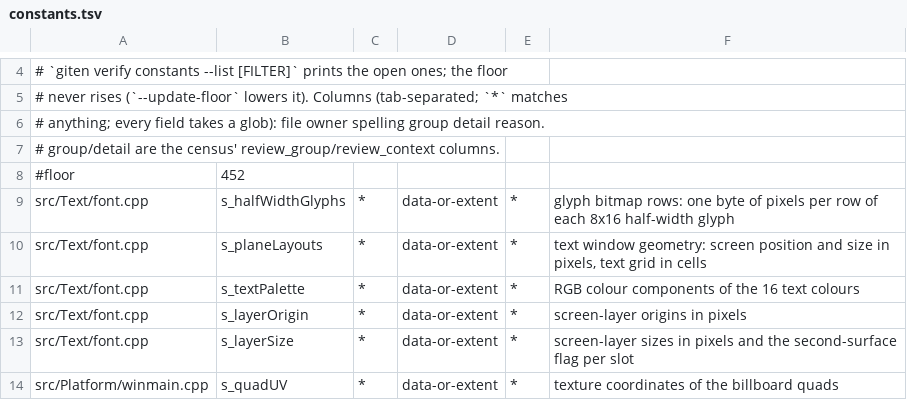
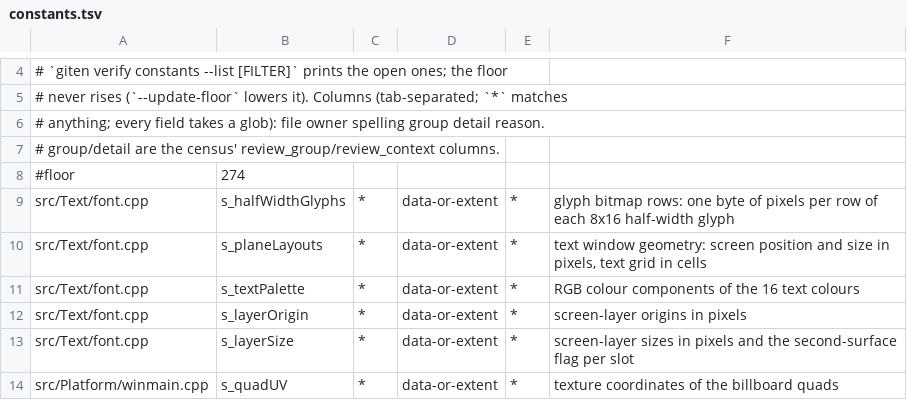
Before and after one commit to sushi-shi/giten-decomp, a TSV file: config/constants.tsv, drawn as a sheet; only a part is shown, gaps mark what is left out.

Commit message:
constants: lower floor to 274

```diff
--- a/config/constants.tsv
+++ b/config/constants.tsv
@@ -7,3 +7,3 @@
 # group/detail are the census' review_group/review_context columns.
-#floor	452
+#floor	274
 src/Text/font.cpp	s_halfWidthGlyphs	*	data-or-extent	*	glyph bitmap rows: one byte of pixels per row of each 8x16 half-width glyph
```
